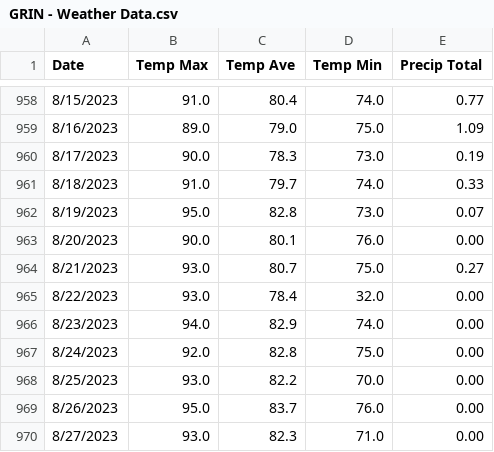
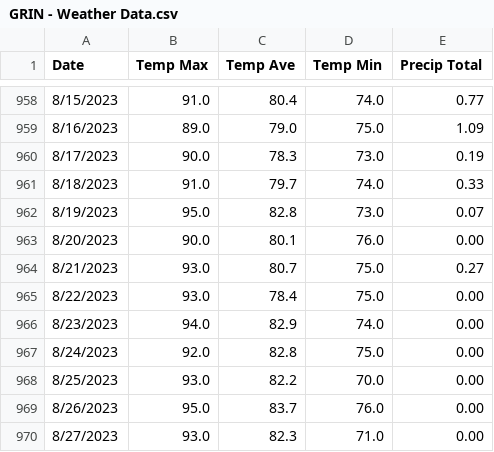
Before and after one commit to Gagemo/GRIN_Disturbance, a CSV file: Data/GRIN - Weather Data.csv, drawn as a sheet; only a part is shown, gaps mark what is left out; the diff covers the shown part only.

```diff
--- a/Data/GRIN - Weather Data.csv
+++ b/Data/GRIN - Weather Data.csv
@@ -964,3 +964,3 @@ Date,Temp Max,Temp Ave,Temp Min,Precip Total
 8/21/2023,93.0,80.7,75.0,0.27
-8/22/2023,93.0,78.4,32.0,0.00
+8/22/2023,93.0,78.4,75.0,0.00
 8/23/2023,94.0,82.9,74.0,0.00
```
Also changed, not shown: 10 edited cells elsewhere in this file, 14 other files.
